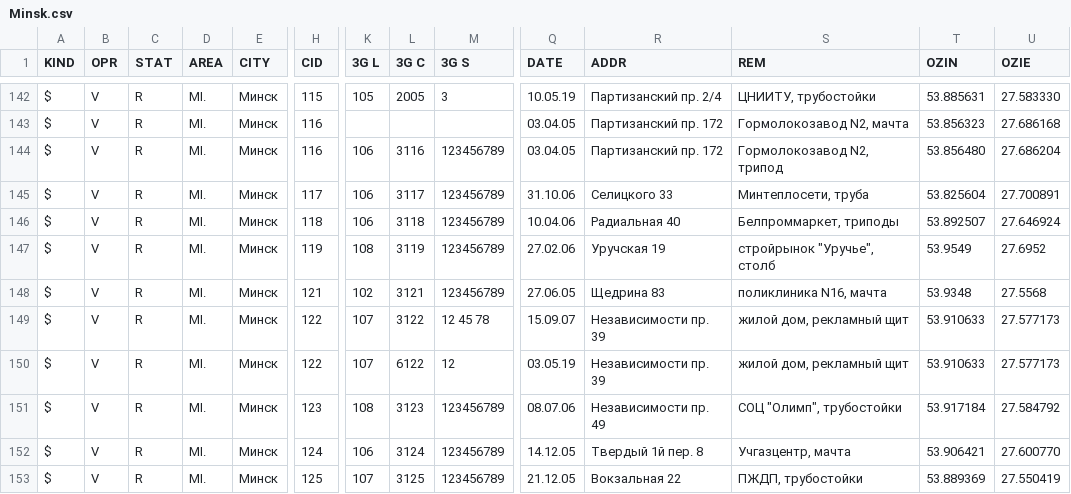
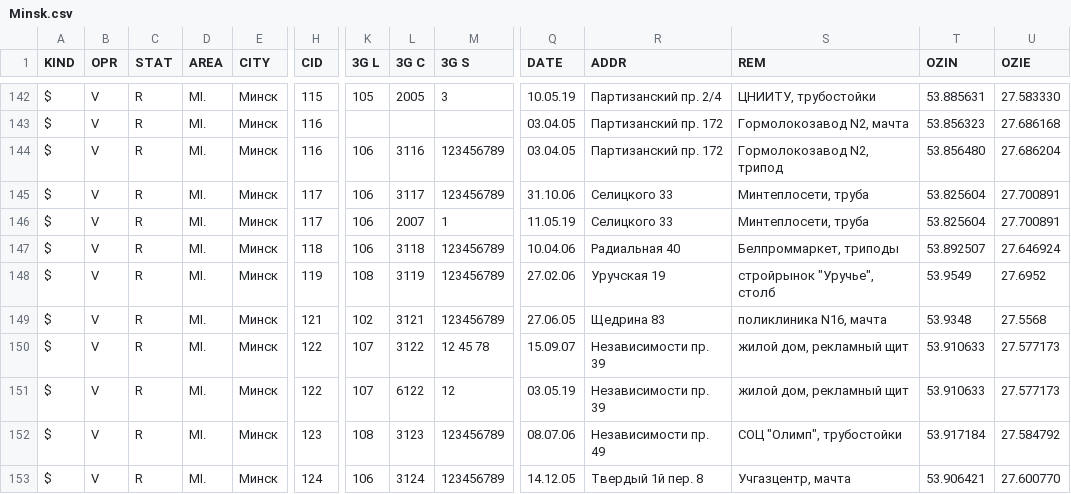
Before and after one commit to BelCellTracker/csv, a CSV file: Velcom/Minsk.csv, drawn as a sheet; only a part is shown, gaps mark what is left out; the shorter side is filled out with more unchanged rows; rows hold the shown columns only; the diff names each change by its address in the sheet, - before the commit and + after, or states it on an @@ line.

Commit message:
4 files | M  MTS/Minsk.csv, M  MTS/Mio.csv, M  Velcom/Minsk.csv, M  Velcom/Mio.csv

```diff
--- a/Velcom/Minsk.csv
+++ b/Velcom/Minsk.csv
+row 146: $ | V | R | MI. | Минск | 117 | 106 | 2007 | 1 | 11.05.19 | Селицкого 33 | Минтеплосети, труба | 53.825604 | 27.700891
```
Also changed, not shown: MTS/Minsk.csv, MTS/Mio.csv, 1 other file.
